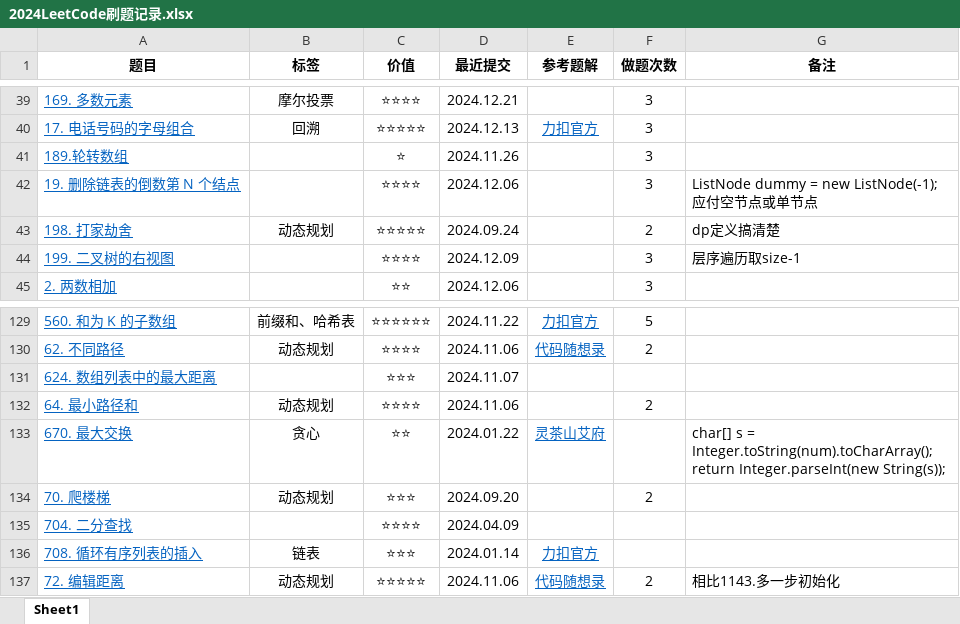
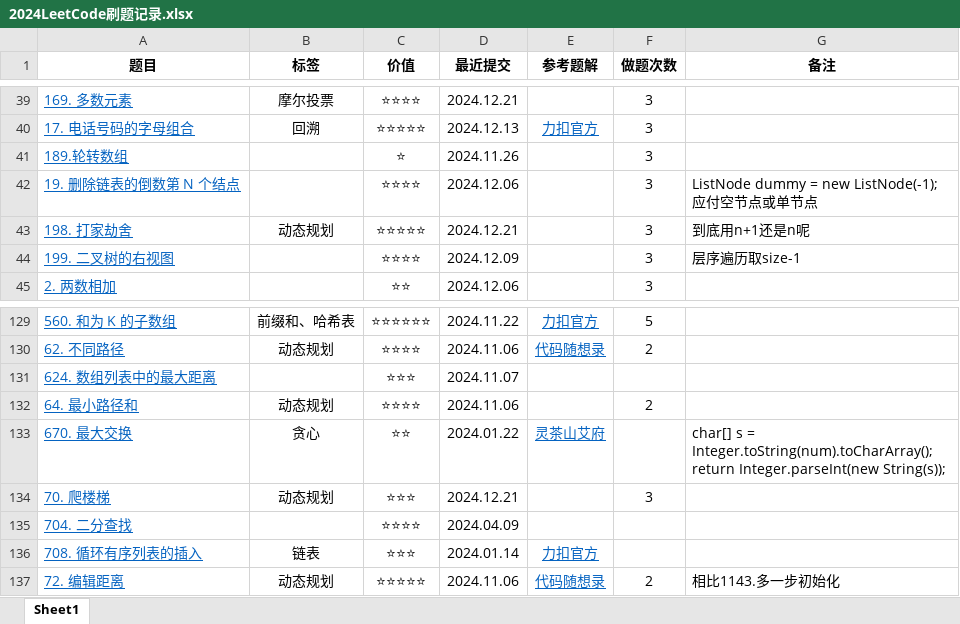
Before and after one commit to curforever/LeetCode, an Excel workbook: 2024LeetCode刷题记录.xlsx, sheet Sheet1, drawn as a sheet; only a part is shown, gaps mark what is left out; values as stored, in another font and other column widths than the file's, no borders; table styles not drawn; the diff names each change by its address in the sheet, - before the commit and + after, or states it on an @@ line.

```diff
--- a/2024LeetCode刷题记录.xlsx (sheet Sheet1)
+++ b/2024LeetCode刷题记录.xlsx (sheet Sheet1)
-D43 (最近提交): 2024.09.24
+D43 (最近提交): 2024.12.21
-F43 (做题次数): 2
+F43 (做题次数): 3
-G43 (备注): dp定义搞清楚
+G43 (备注): 到底用n+1还是n呢
-D134 (最近提交): 2024.09.20
+D134 (最近提交): 2024.12.21
-F134 (做题次数): 2
+F134 (做题次数): 3
```
Also changed, not shown: 18 other files.
